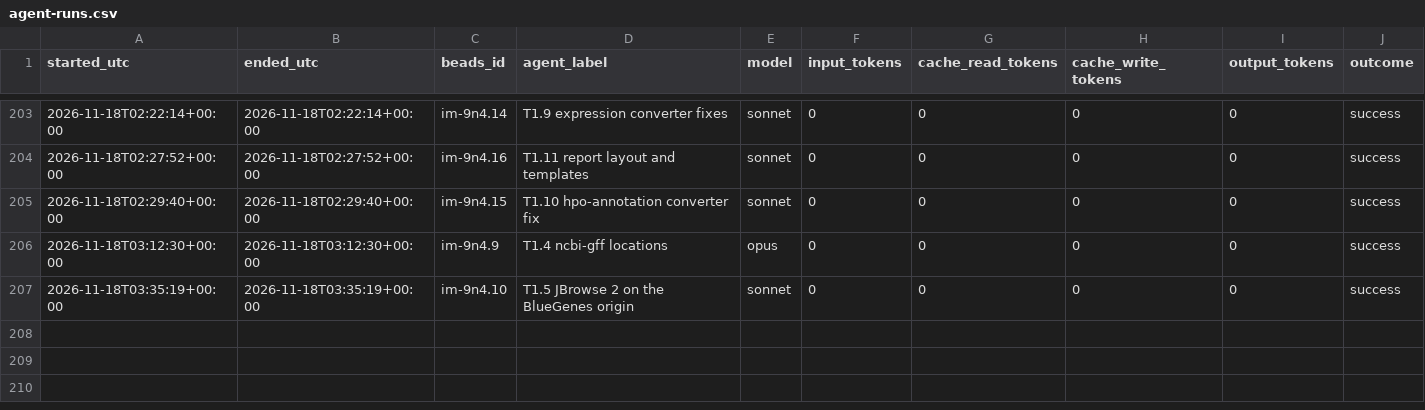
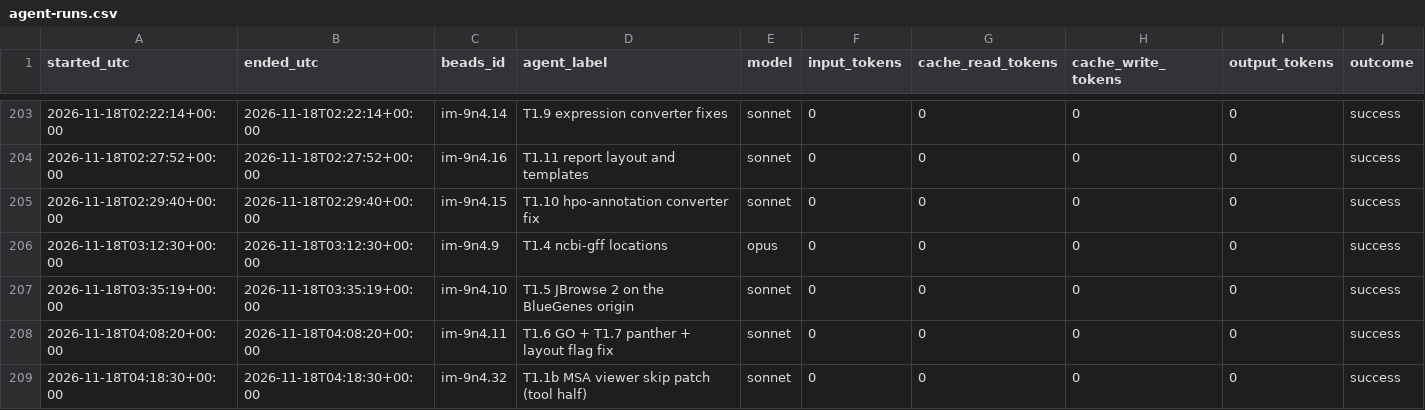
Before and after one commit to gmicklem/intermine-planning, a CSV file: status/agent-runs.csv, drawn as a sheet; only a part is shown, gaps mark what is left out; rows hold the shown columns only; the diff names each change by its address in the sheet, - before the commit and + after, or states it on an @@ line.

```diff
--- a/status/agent-runs.csv
+++ b/status/agent-runs.csv
+row 208: 2026-11-18T04:08:20+00:00 | 2026-11-18T04:08:20+00:00 | im-9n4.11 | T1.6 GO + T1.7 panther + layout flag fix | sonnet | 0 | 0 | 0 | 0 | success
+row 209: 2026-11-18T04:18:30+00:00 | 2026-11-18T04:18:30+00:00 | im-9n4.32 | T1.1b MSA viewer skip patch (tool half) | sonnet | 0 | 0 | 0 | 0 | success
```
Also changed, not shown: status/beads-history.csv, 7 other files.
